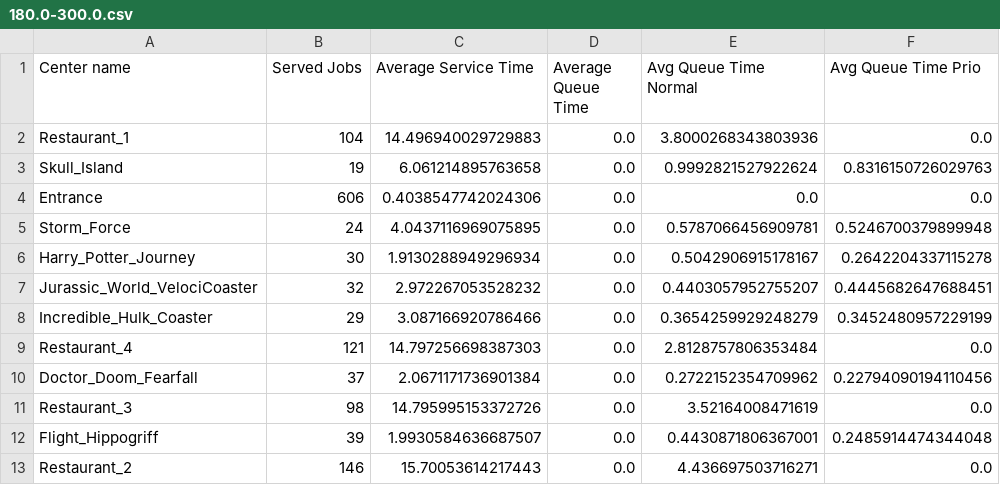
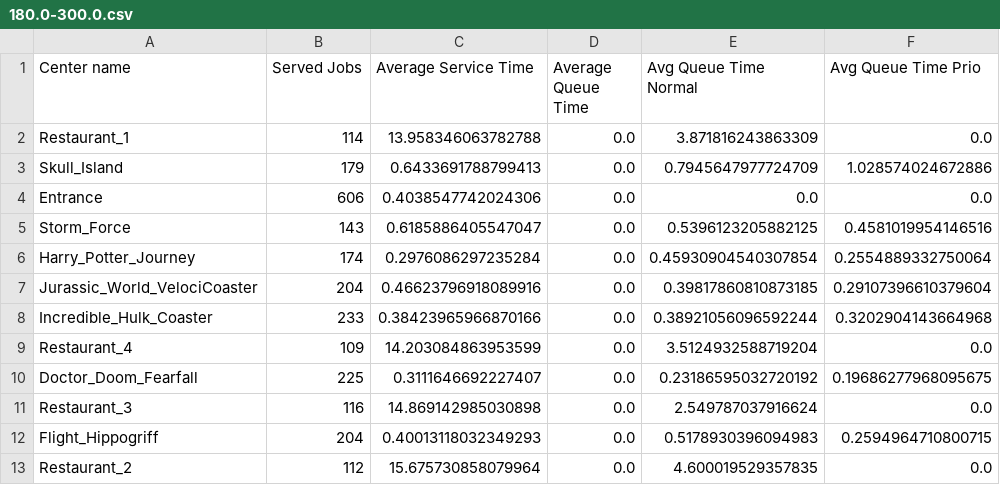
Before and after one commit to SimoneNicosanti/PMCSN_Project, a CSV file: Out/Data/Center/180.0-300.0.csv, drawn as a sheet.

```diff
--- a/Out/Data/Center/180.0-300.0.csv
+++ b/Out/Data/Center/180.0-300.0.csv
@@ -1,13 +1,13 @@
 Center name,Served Jobs,Average Service Time,Average Queue Time,Avg Queue Time Normal,Avg Queue Time Prio
-Restaurant_1,104,14.496940029729883,0.0,3.8000268343803936,0.0
-Skull_Island,19,6.061214895763658,0.0,0.9992821527922624,0.8316150726029763
+Restaurant_1,114,13.958346063782788,0.0,3.871816243863309,0.0
+Skull_Island,179,0.6433691788799413,0.0,0.7945647977724709,1.028574024672886
 Entrance,606,0.4038547742024306,0.0,0.0,0.0
-Storm_Force,24,4.0437116969075895,0.0,0.5787066456909781,0.5246700379899948
-Harry_Potter_Journey,30,1.9130288949296934,0.0,0.5042906915178167,0.2642204337115278
-Jurassic_World_VelociCoaster,32,2.972267053528232,0.0,0.4403057952755207,0.4445682647688451
-Incredible_Hulk_Coaster,29,3.087166920786466,0.0,0.3654259929248279,0.3452480957229199
-Restaurant_4,121,14.797256698387303,0.0,2.8128757806353484,0.0
-Doctor_Doom_Fearfall,37,2.0671171736901384,0.0,0.2722152354709962,0.22794090194110456
-Restaurant_3,98,14.795995153372726,0.0,3.52164008471619,0.0
-Flight_Hippogriff,39,1.9930584636687507,0.0,0.4430871806367001,0.2485914474344048
-Restaurant_2,146,15.70053614217443,0.0,4.436697503716271,0.0
+Storm_Force,143,0.6185886405547047,0.0,0.5396123205882125,0.4581019954146516
+Harry_Potter_Journey,174,0.2976086297235284,0.0,0.45930904540307854,0.2554889332750064
+Jurassic_World_VelociCoaster,204,0.46623796918089916,0.0,0.39817860810873185,0.29107396610379604
+Incredible_Hulk_Coaster,233,0.38423965966870166,0.0,0.38921056096592244,0.3202904143664968
+Restaurant_4,109,14.203084863953599,0.0,3.5124932588719204,0.0
+Doctor_Doom_Fearfall,225,0.3111646692227407,0.0,0.23186595032720192,0.19686277968095675
+Restaurant_3,116,14.869142985030898,0.0,2.549787037916624,0.0
+Flight_Hippogriff,204,0.40013118032349293,0.0,0.5178930396094983,0.2594964710800715
+Restaurant_2,112,15.675730858079964,0.0,4.600019529357835,0.0
```
Also changed, not shown: Out/Data/Center/0.0-180.0.csv, Out/Data/Center/300.0-600.0.csv, 19 other files.
